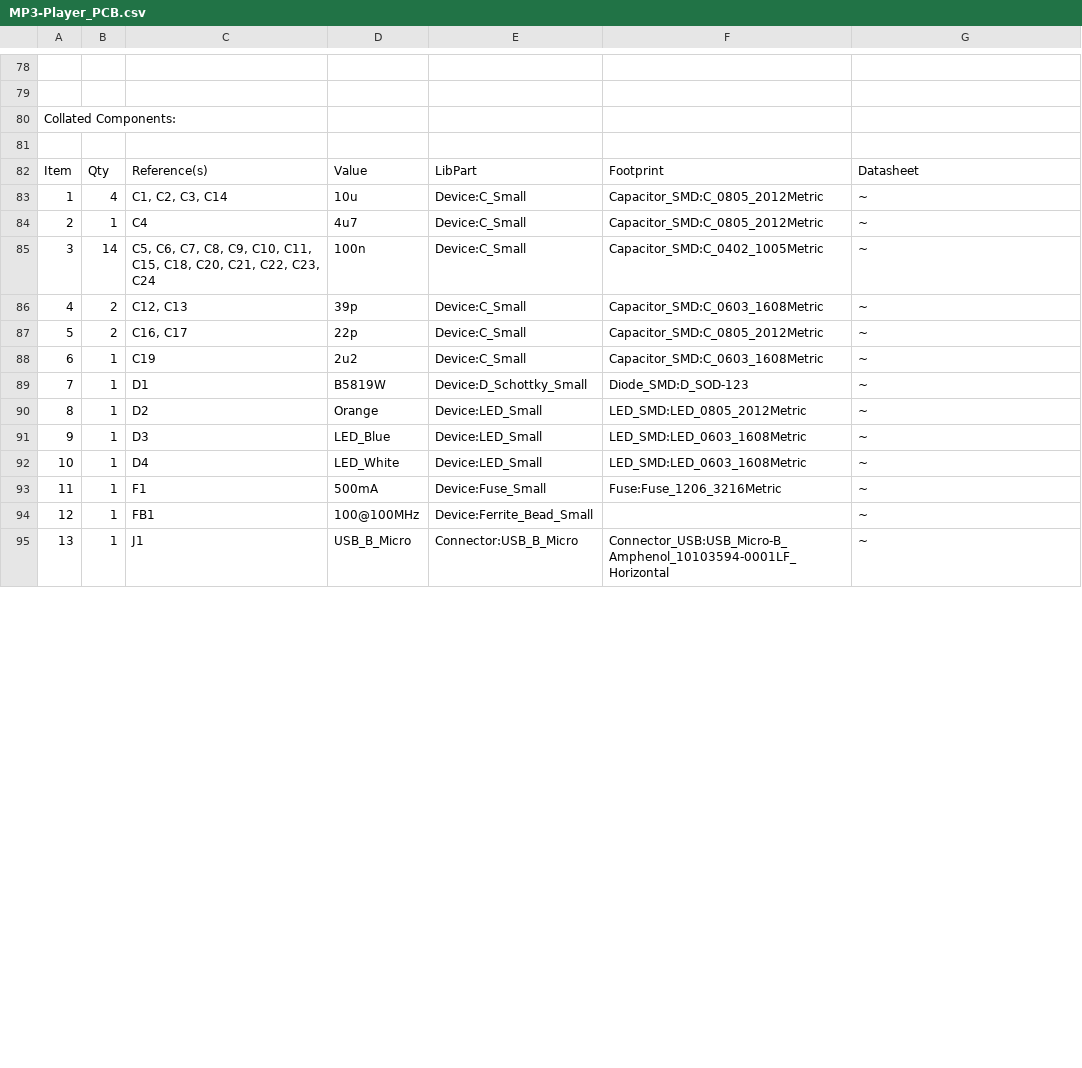
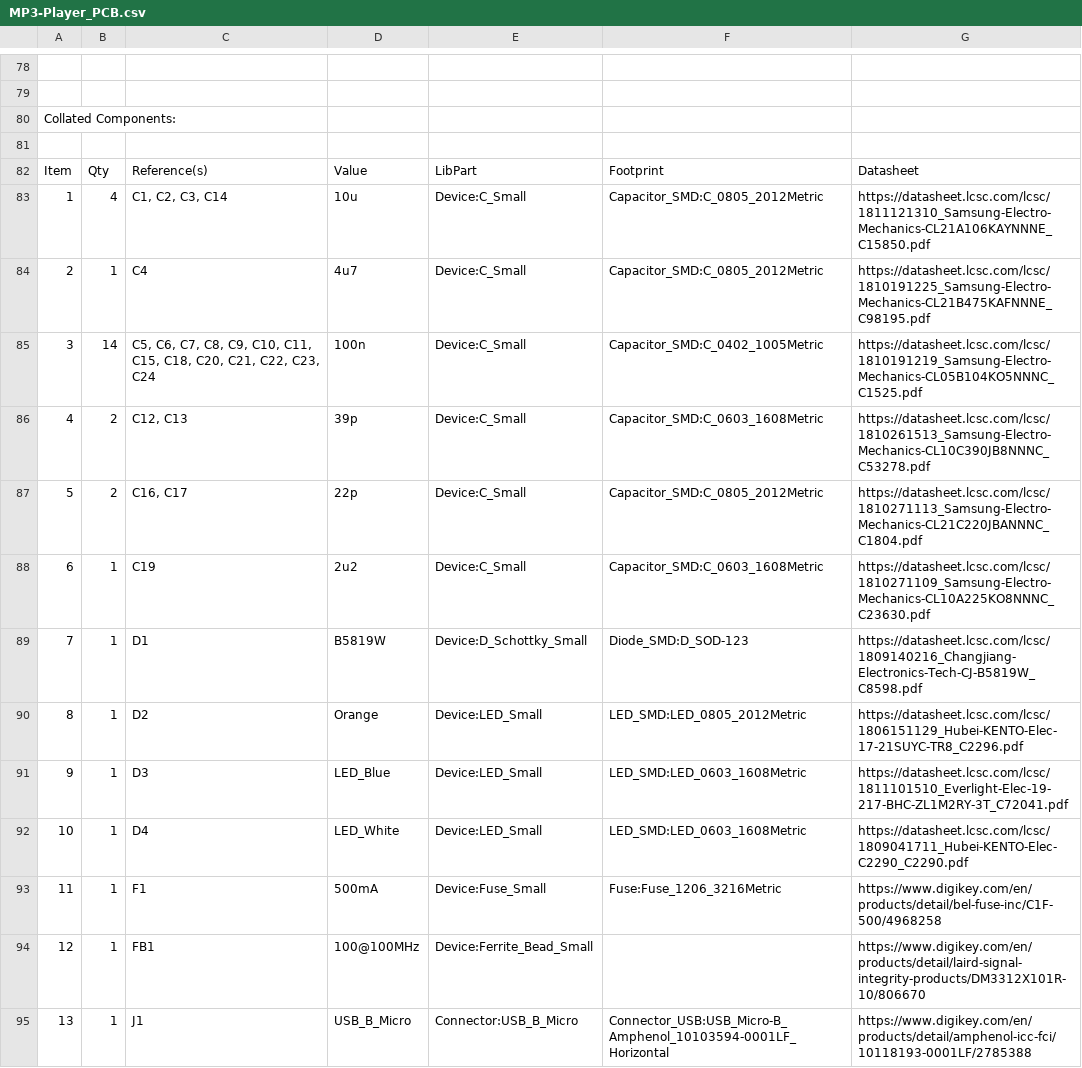
Before and after one commit to sohunpatel/MP3_Player_PCB, a CSV file: MP3-Player_PCB.csv, drawn as a sheet; only a part is shown, gaps mark what is left out; the diff covers the shown part only.

```diff
--- a/MP3-Player_PCB.csv
+++ b/MP3-Player_PCB.csv
@@ -83,13 +83,13 @@
-"1","4","C1, C2, C3, C14","10u","Device:C_Small","Capacitor_SMD:C_0805_2012Metric","~"
-"2","1","C4","4u7","Device:C_Small","Capacitor_SMD:C_0805_2012Metric","~"
-"3","14","C5, C6, C7, C8, C9, C10, C11, C15, C18, C20, C21, C22, C23, C24","100n","Device:C_Small","Capacitor_SMD:C_0402_1005Metric","~"
-"4","2","C12, C13","39p","Device:C_Small","Capacitor_SMD:C_0603_1608Metric","~"
-"5","2","C16, C17","22p","Device:C_Small","Capacitor_SMD:C_0805_2012Metric","~"
-"6","1","C19","2u2","Device:C_Small","Capacitor_SMD:C_0603_1608Metric","~"
-"7","1","D1","B5819W","Device:D_Schottky_Small","Diode_SMD:D_SOD-123","~"
-"8","1","D2","Orange","Device:LED_Small","LED_SMD:LED_0805_2012Metric","~"
-"9","1","D3","LED_Blue","Device:LED_Small","LED_SMD:LED_0603_1608Metric","~"
-"10","1","D4","LED_White","Device:LED_Small","LED_SMD:LED_0603_1608Metric","~"
-"11","1","F1","500mA","Device:Fuse_Small","Fuse:Fuse_1206_3216Metric","~"
-"12","1","FB1","100@100MHz","Device:Ferrite_Bead_Small","","~"
-"13","1","J1","USB_B_Micro","Connector:USB_B_Micro","Connector_USB:USB_Micro-B_Amphenol_10103594-0001LF_Horizontal","~"
+1,4,"C1, C2, C3, C14",10u,Device:C_Small,Capacitor_SMD:C_0805_2012Metric,https://datasheet.lcsc.com/lcsc/1811121310_Samsung-Electro-Mechanics-CL21A106KAYNNNE_C15850.pdf
+2,1,C4,4u7,Device:C_Small,Capacitor_SMD:C_0805_2012Metric,https://datasheet.lcsc.com/lcsc/1810191225_Samsung-Electro-Mechanics-CL21B475KAFNNNE_C98195.pdf
+3,14,"C5, C6, C7, C8, C9, C10, C11, C15, C18, C20, C21, C22, C23, C24",100n,Device:C_Small,Capacitor_SMD:C_0402_1005Metric,https://datasheet.lcsc.com/lcsc/1810191219_Samsung-Electro-Mechanics-CL05B104KO5NNNC_C1525.pdf
+4,2,"C12, C13",39p,Device:C_Small,Capacitor_SMD:C_0603_1608Metric,https://datasheet.lcsc.com/lcsc/1810261513_Samsung-Electro-Mechanics-CL10C390JB8NNNC_C53278.pdf
+5,2,"C16, C17",22p,Device:C_Small,Capacitor_SMD:C_0805_2012Metric,https://datasheet.lcsc.com/lcsc/1810271113_Samsung-Electro-Mechanics-CL21C220JBANNNC_C1804.pdf
+6,1,C19,2u2,Device:C_Small,Capacitor_SMD:C_0603_1608Metric,https://datasheet.lcsc.com/lcsc/1810271109_Samsung-Electro-Mechanics-CL10A225KO8NNNC_C23630.pdf
+7,1,D1,B5819W,Device:D_Schottky_Small,Diode_SMD:D_SOD-123,https://datasheet.lcsc.com/lcsc/1809140216_Changjiang-Electronics-Tech-CJ-B5819W_C8598.pdf
+8,1,D2,Orange,Device:LED_Small,LED_SMD:LED_0805_2012Metric,https://datasheet.lcsc.com/lcsc/1806151129_Hubei-KENTO-Elec-17-21SUYC-TR8_C2296.pdf
+9,1,D3,LED_Blue,Device:LED_Small,LED_SMD:LED_0603_1608Metric,https://datasheet.lcsc.com/lcsc/1811101510_Everlight-Elec-19-217-BHC-ZL1M2RY-3T_C72041.pdf
+10,1,D4,LED_White,Device:LED_Small,LED_SMD:LED_0603_1608Metric,https://datasheet.lcsc.com/lcsc/1809041711_Hubei-KENTO-Elec-C2290_C2290.pdf
+11,1,F1,500mA,Device:Fuse_Small,Fuse:Fuse_1206_3216Metric,https://www.digikey.com/en/products/detail/bel-fuse-inc/C1F-500/4968258
+12,1,FB1,100@100MHz,Device:Ferrite_Bead_Small,,https://www.digikey.com/en/products/detail/laird-signal-integrity-products/DM3312X101R-10/806670
+13,1,J1,USB_B_Micro,Connector:USB_B_Micro,Connector_USB:USB_Micro-B_Amphenol_10103594-0001LF_Horizontal,https://www.digikey.com/en/products/detail/amphenol-icc-fci/10118193-0001LF/2785388
```
Also changed, not shown: 72 edited cells elsewhere in this file, 12 other files.
